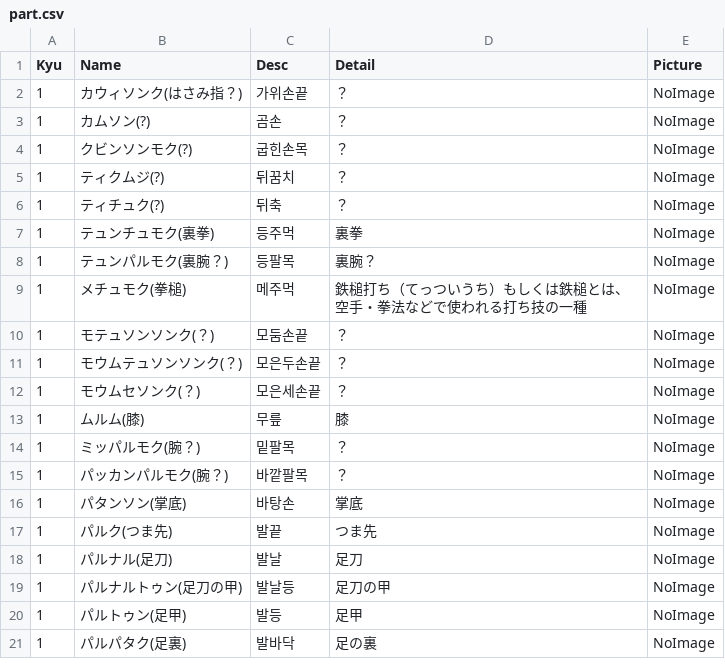
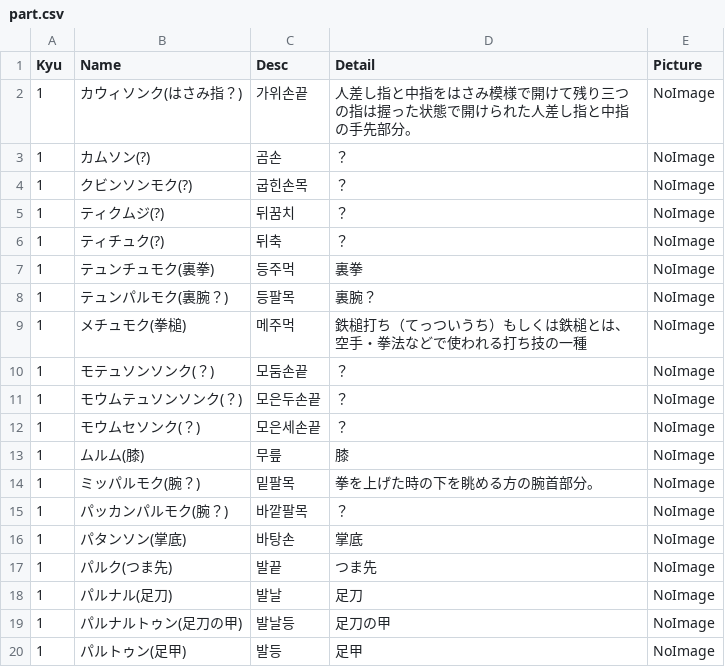
Before and after one commit to shinriyo/xamarin_pooksae, a CSV file: dbCSV/part.csv, drawn as a sheet; only a part is shown; the shorter side is filled out with more unchanged rows.

Commit message:
Update part.csv

```diff
--- a/dbCSV/part.csv
+++ b/dbCSV/part.csv
@@ -1,3 +1,3 @@
 Kyu,Name,Desc,Detail,Picture
-1,カウィソンク(はさみ指？),가위손끝,？,NoImage
+1,カウィソンク(はさみ指？),가위손끝,人差し指と中指をはさみ模様で開けて残り三つの指は握った状態で開けられた人差し指と中指の手先部分。,NoImage
 1,カムソン(?),곰손,？,NoImage
@@ -13,3 +13,3 @@ Kyu,Name,Desc,Detail,Picture
 1,ムルム(膝) ,무릎,膝,NoImage
-1,ミッパルモク(腕？) ,밑팔목,？,NoImage
+1,ミッパルモク(腕？) ,밑팔목,拳を上げた時の下を眺める方の腕首部分。,NoImage
 1,パッカンパルモク(腕？) ,바깥팔목,？,NoImage
```
